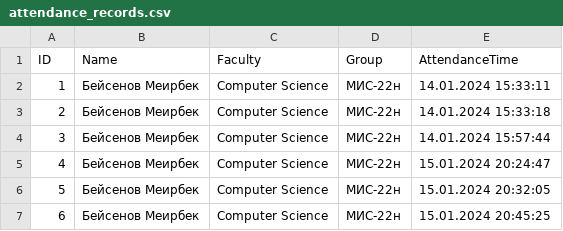
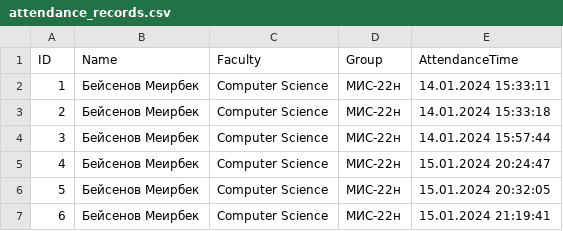
Before and after one commit to Meirbek-dev/facial-recognition-attendance, a CSV file: app_data/attendance_records.csv, drawn as a sheet.

```diff
--- a/app_data/attendance_records.csv
+++ b/app_data/attendance_records.csv
@@ -6,2 +6,2 @@ ID,Name,Faculty,Group,AttendanceTime
 5,Бейсенов Меирбек,Computer Science,МИС-22н,15.01.2024 20:32:05
-6,Бейсенов Меирбек,Computer Science,МИС-22н,15.01.2024 20:45:25
+6,Бейсенов Меирбек,Computer Science,МИС-22н,15.01.2024 21:19:41
```
Also changed, not shown: 2 other files.
